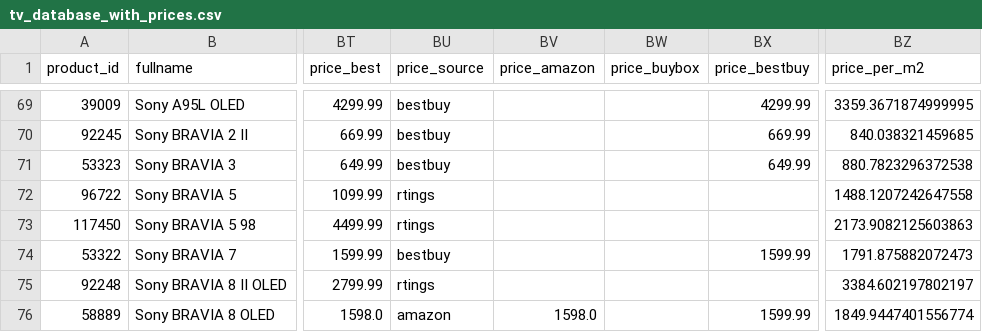
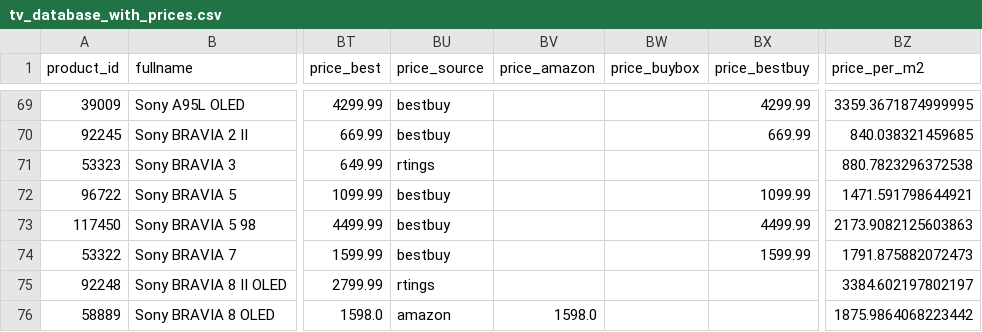
Before and after one commit to jy2k79/rtings-dashboard, a CSV file: data/tv_database_with_prices.csv, drawn as a sheet; only a part is shown, gaps mark what is left out; the diff covers the shown part only; the diff names each change by its address in the sheet, - before the commit and + after, or states it on an @@ line.

```diff
--- a/data/tv_database_with_prices.csv
+++ b/data/tv_database_with_prices.csv
-BU71 (price_source): bestbuy
+BU71 (price_source): rtings
-BX71 (price_bestbuy): 649.99
+BX71 (price_bestbuy): (empty)
-BU72:BU73 (price_source): rtings
+BU72:BU73 (price_source): bestbuy
-BX72 (price_bestbuy): (empty)
+BX72 (price_bestbuy): 1099.99
-BZ72 (price_per_m2): 1488.1207242647558
+BZ72 (price_per_m2): 1471.591798644921
-BX73 (price_bestbuy): (empty)
+BX73 (price_bestbuy): 4499.99
-BX76 (price_bestbuy): 1599.99
+BX76 (price_bestbuy): (empty)
-BZ76 (price_per_m2): 1849.9447401556774
+BZ76 (price_per_m2): 1875.9864068223442
```
Also changed, not shown: 31 edited cells elsewhere in this file, data/bestbuy_prices.csv, data/keepa_prices.csv, 6 other files.
